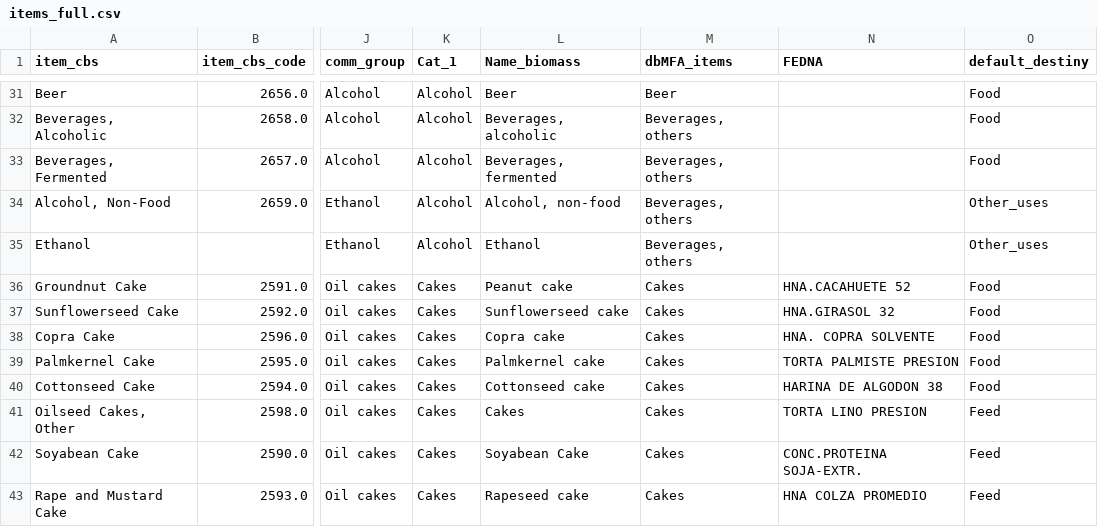
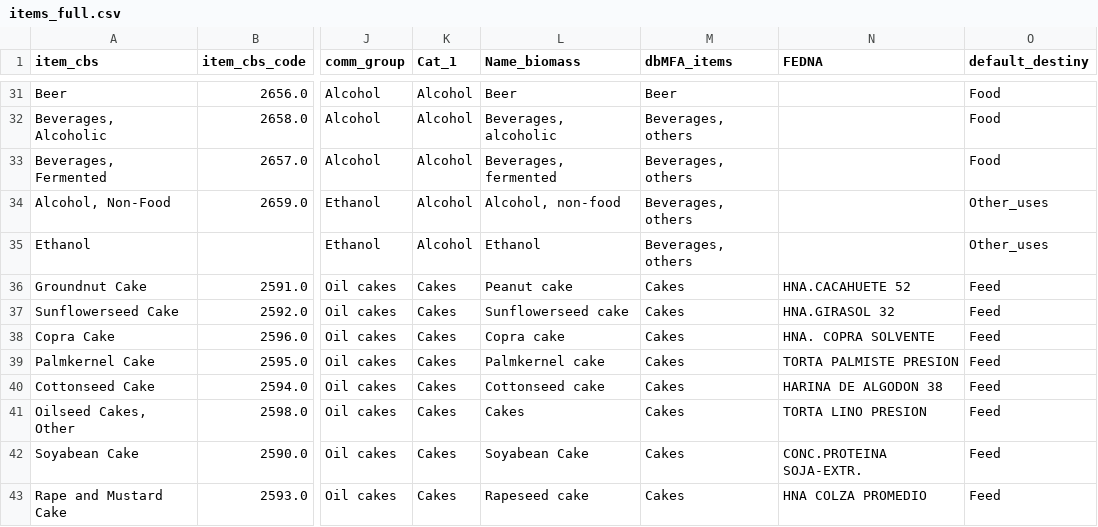
Before and after one commit to eduaguilera/whep, a CSV file: inst/extdata/harmonization/items_full.csv, drawn as a sheet; only a part is shown, gaps mark what is left out; the diff names each change by its address in the sheet, - before the commit and + after, or states it on an @@ line.

```diff
--- a/inst/extdata/harmonization/items_full.csv
+++ b/inst/extdata/harmonization/items_full.csv
-O36:O40 (default_destiny): Food
+O36:O40 (default_destiny): Feed
```
Also changed, not shown: 5 other files.
